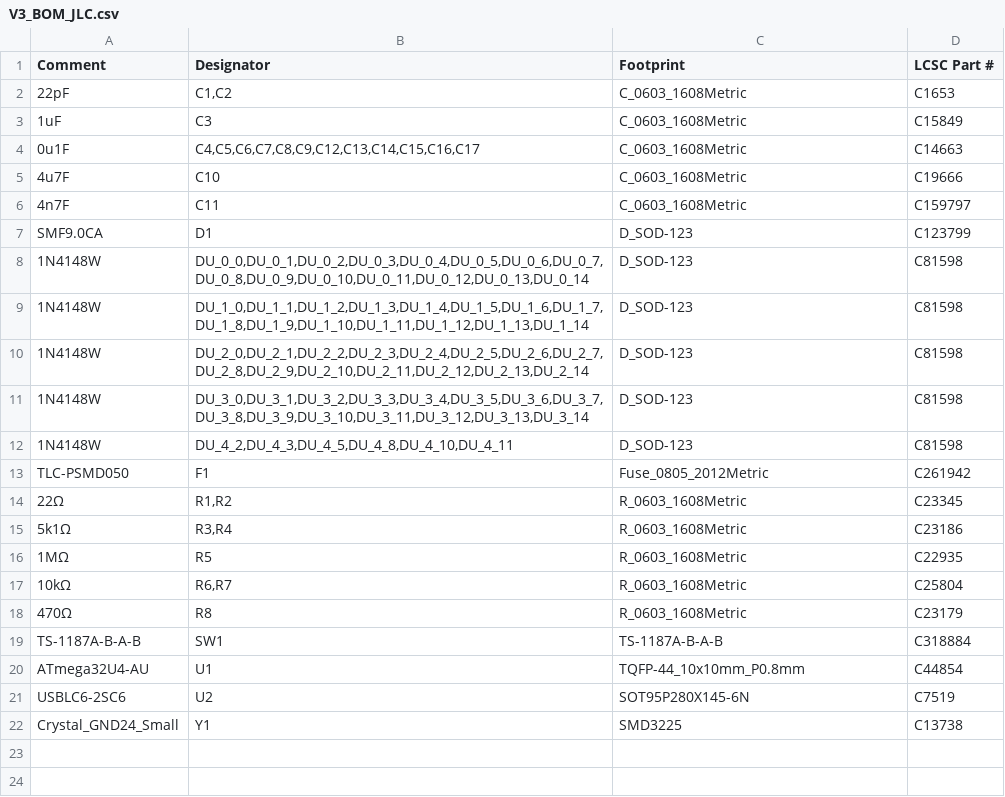
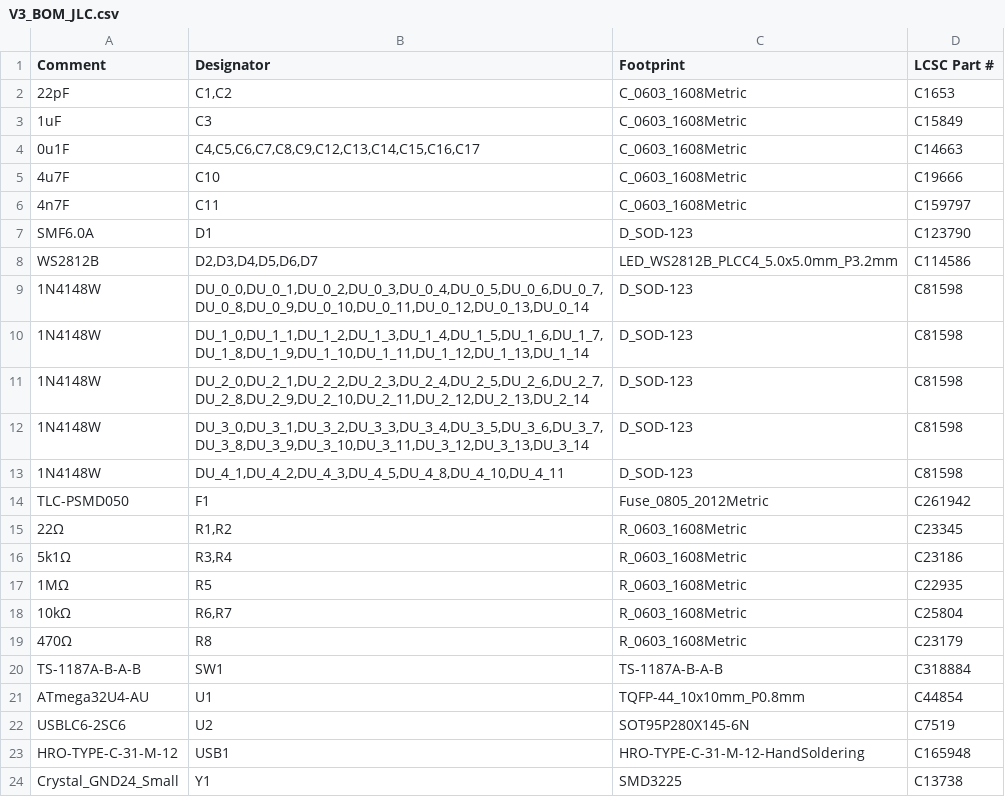
Before and after one commit to Bemeier/bmek, a CSV file: pcb/v3/V3_BOM_JLC.csv, drawn as a sheet.

```diff
--- a/pcb/v3/V3_BOM_JLC.csv
+++ b/pcb/v3/V3_BOM_JLC.csv
@@ -6,3 +6,4 @@
 "4n7F","C11","C_0603_1608Metric","C159797"
-"SMF9.0CA","D1","D_SOD-123","C123799"
+"SMF6.0A","D1","D_SOD-123","C123790"
+"WS2812B","D2,D3,D4,D5,D6,D7","LED_WS2812B_PLCC4_5.0x5.0mm_P3.2mm","C114586"
 "1N4148W","DU_0_0,DU_0_1,DU_0_2,DU_0_3,DU_0_4,DU_0_5,DU_0_6,DU_0_7,DU_0_8,DU_0_9,DU_0_10,DU_0_11,DU_0_12,DU_0_13,DU_0_14","D_SOD-123","C81598"
@@ -11,3 +12,3 @@
 "1N4148W","DU_3_0,DU_3_1,DU_3_2,DU_3_3,DU_3_4,DU_3_5,DU_3_6,DU_3_7,DU_3_8,DU_3_9,DU_3_10,DU_3_11,DU_3_12,DU_3_13,DU_3_14","D_SOD-123","C81598"
-"1N4148W","DU_4_2,DU_4_3,DU_4_5,DU_4_8,DU_4_10,DU_4_11","D_SOD-123","C81598"
+"1N4148W","DU_4_1,DU_4_2,DU_4_3,DU_4_5,DU_4_8,DU_4_10,DU_4_11","D_SOD-123","C81598"
 "TLC-PSMD050","F1","Fuse_0805_2012Metric","C261942"
@@ -21,2 +22,3 @@
 "USBLC6-2SC6","U2","SOT95P280X145-6N","C7519"
+"HRO-TYPE-C-31-M-12","USB1","HRO-TYPE-C-31-M-12-HandSoldering","C165948"
 "Crystal_GND24_Small","Y1","SMD3225","C13738"
```
Also changed, not shown: pcb/kicad/projects/BMEK_Hotswap/gerbers/BMEK_Hotswap-all-pos.csv, pcb/v3/V3_CPL_JLC.csv, 37 other files.
